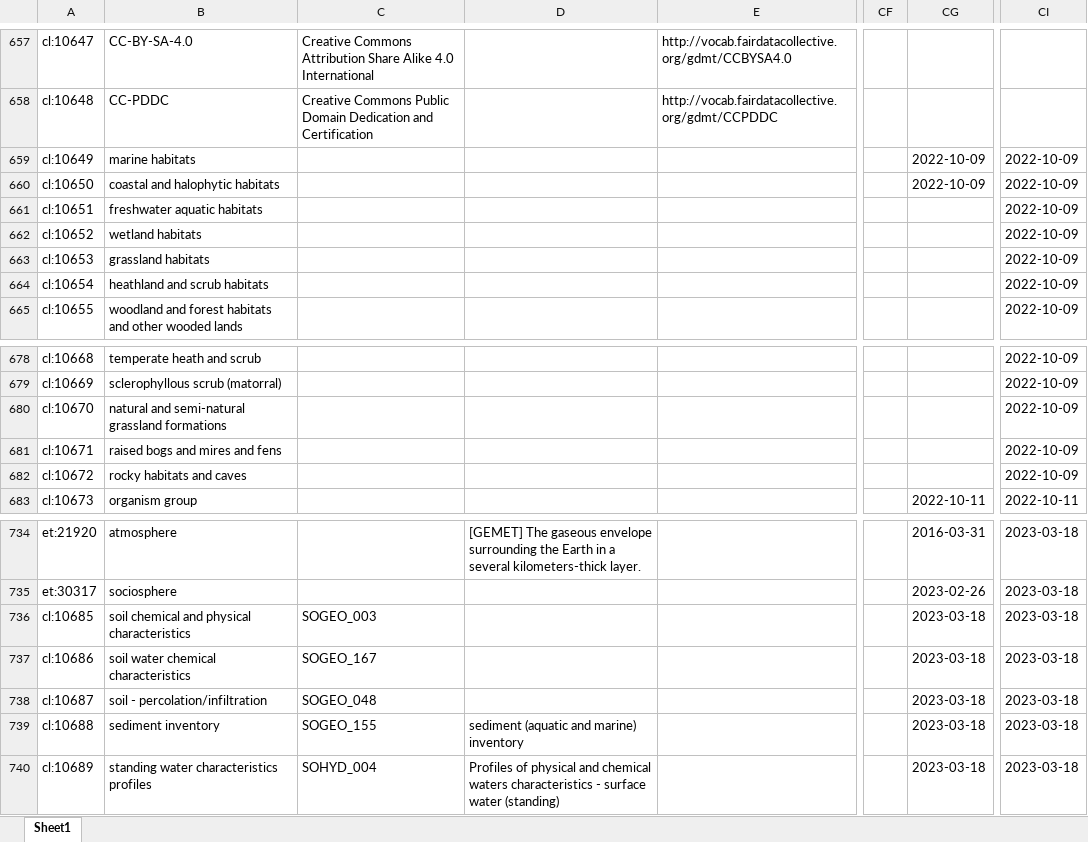
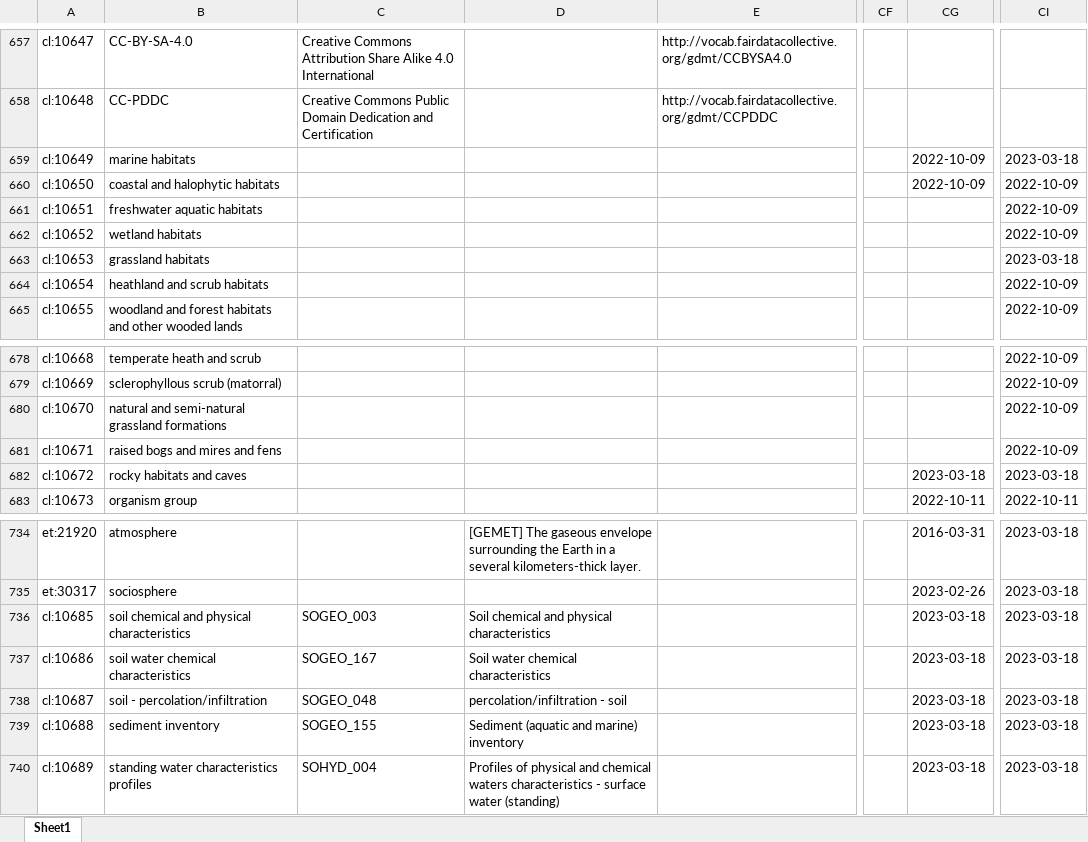
Before and after one commit to LTER-Europe/eLTER_CL, an Excel workbook: elter_cl.xlsx, sheet Sheet1, drawn as a sheet; only a part is shown, gaps mark what is left out; values as stored, in another font and other column widths than the file's, no borders; the diff covers the shown part only; the diff names each change by its address in the sheet, - before the commit and + after, or states it on an @@ line.

```diff
--- a/elter_cl.xlsx (sheet Sheet1)
+++ b/elter_cl.xlsx (sheet Sheet1)
-CI659: 2022-10-09
+CI659: 2023-03-18
-CI663: 2022-10-09
+CI663: 2023-03-18
-CG682: (empty)
+CG682: 2023-03-18
-CI682: 2022-10-09
+CI682: 2023-03-18
-D736: (empty)
+D736: Soil chemical and physical characteristics
-D737: (empty)
+D737: Soil water chemical characteristics
-D738: (empty)
+D738: percolation/infiltration - soil
-D739: sediment (aquatic and marine) inventory
+D739: Sediment (aquatic and marine) inventory
```
Also changed, not shown: 93 added rows elsewhere in this sheet, 3 other files.
